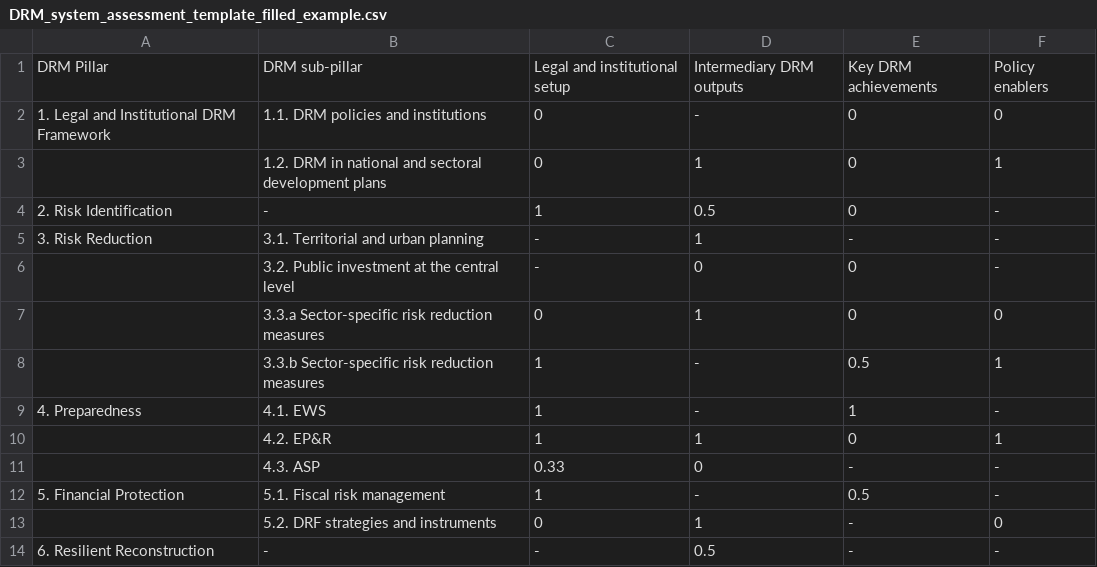
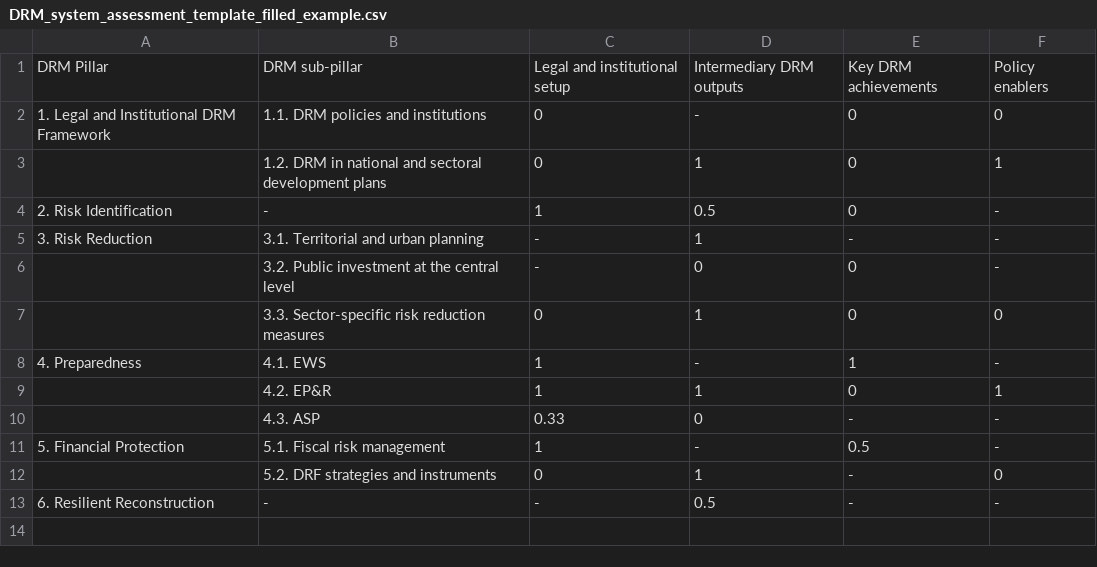
Before and after one commit to jqnmunozdiaz/Cat_DDO_DRM_Diagnostic_Dashboard, a CSV file: data/DRM_system_assessment_template_filled_example.csv, drawn as a sheet.

Commit message:
Add Dash DRM assessment app and figure generator
Introduces a Dash web application (app.py) for Disaster Risk Management (DRM) assessment, including a circular bar chart figure generator (figure_generator.py). Updates the CSV template to merge sector-specific risk reduction rows, modifies the example plotting script, adds deployment and dependency files, and configures .gitignore for Python and app-specific artifacts.

```diff
--- a/data/DRM_system_assessment_template_filled_example.csv
+++ b/data/DRM_system_assessment_template_filled_example.csv
@@ -6,4 +6,3 @@
 ,3.2. Public investment at the central level, -   ,0,0, -
-,3.3.a Sector-specific risk reduction measures,0,1,0,0
-,3.3.b Sector-specific risk reduction measures,1, -   ,0.5,1
+,3.3. Sector-specific risk reduction measures,0,1,0,0
 4. Preparedness,4.1. EWS,1, -   ,1, -
```
Also changed, not shown: 6 other files.
